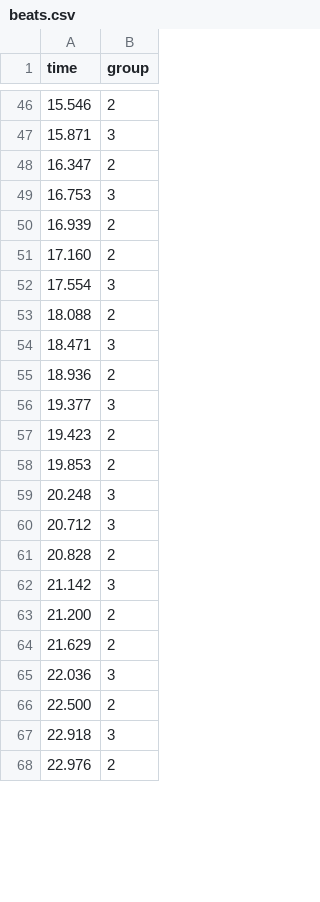
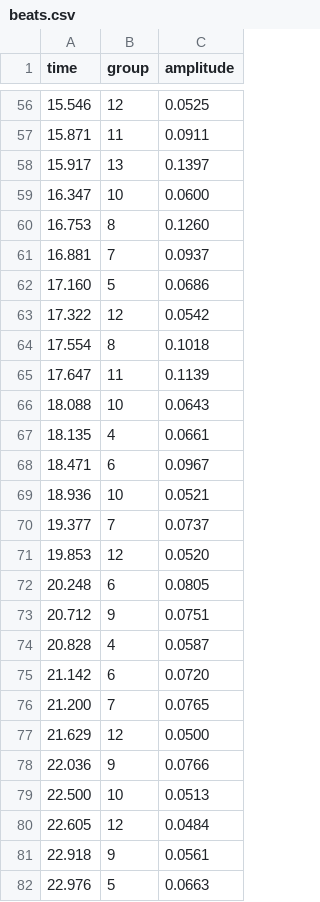
Before and after one commit to Pidroh/beggar, a CSV file: beggar_proj/Assets/editor/data/beats.csv, drawn as a sheet; only a part is shown, gaps mark what is left out; removed rows and columns are numbered as before the commit, all else as after; the diff covers the shown part only; the diff names each change by its address in the sheet, - before the commit and + after, or states it on an @@ line.

Commit message:
- recustomize beat detection for better beat detection and amplitude

```diff
--- a/beggar_proj/Assets/editor/data/beats.csv
+++ b/beggar_proj/Assets/editor/data/beats.csv
+column C (amplitude), rows 56-57: 0.0525 | 0.0911; rows 59-60: 0.0600 | 0.1260; row 62: 0.0686; row 64: 0.1018; row 66: 0.0643; rows 68-79: 0.0967 | 0.0521 | 0.0737 | 0.0520 | 0.0805 | 0.0751 | 0.0587 | 0.0720 | 0.0765 | 0.0500 | 0.0766 | 0.0513; rows 81-82: 0.0561 | 0.0663
-B56 (group): 2
+B56 (group): 12
-B57 (group): 3
+B57 (group): 11
+row 58: 15.917 | 13 | 0.1397
-B59 (group): 2
+B59 (group): 10
-B60 (group): 3
+B60 (group): 8
-row 50: 16.939 | 2
+row 61: 16.881 | 7 | 0.0937
-B62 (group): 2
+B62 (group): 5
+row 63: 17.322 | 12 | 0.0542
-B64 (group): 3
+B64 (group): 8
+row 65: 17.647 | 11 | 0.1139
-B66 (group): 2
+B66 (group): 10
+row 67: 18.135 | 4 | 0.0661
-B68 (group): 3
+B68 (group): 6
-B69 (group): 2
+B69 (group): 10
-B70 (group): 3
+B70 (group): 7
-row 57: 19.423 | 2
-B71 (group): 2
+B71 (group): 12
-B72 (group): 3
+B72 (group): 6
-B73 (group): 3
+B73 (group): 9
-B74 (group): 2
+B74 (group): 4
-B75 (group): 3
+B75 (group): 6
-B76 (group): 2
+B76 (group): 7
-B77 (group): 2
+B77 (group): 12
-B78 (group): 3
+B78 (group): 9
-B79 (group): 2
+B79 (group): 10
+row 80: 22.605 | 12 | 0.0484
-B81 (group): 3
+B81 (group): 9
-B82 (group): 2
+B82 (group): 5
```
Also changed, not shown: 16 added rows, 5 removed rows and 41 edited cells elsewhere in this file, 2 other files.
